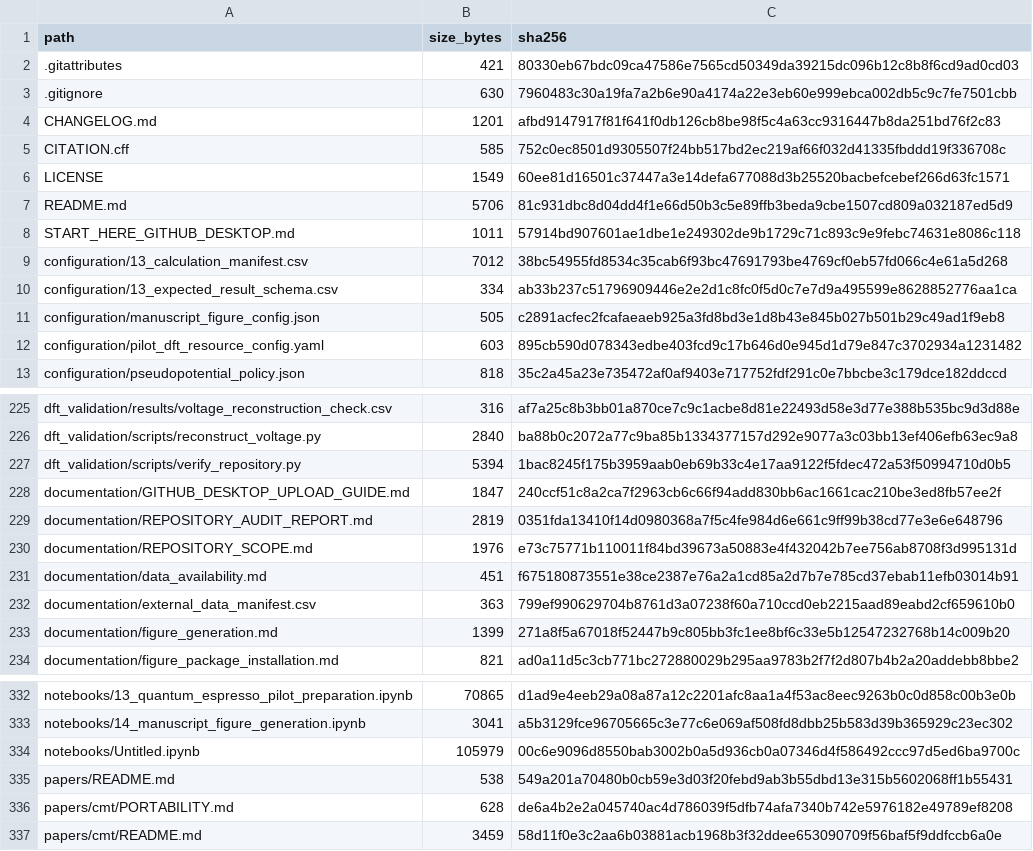
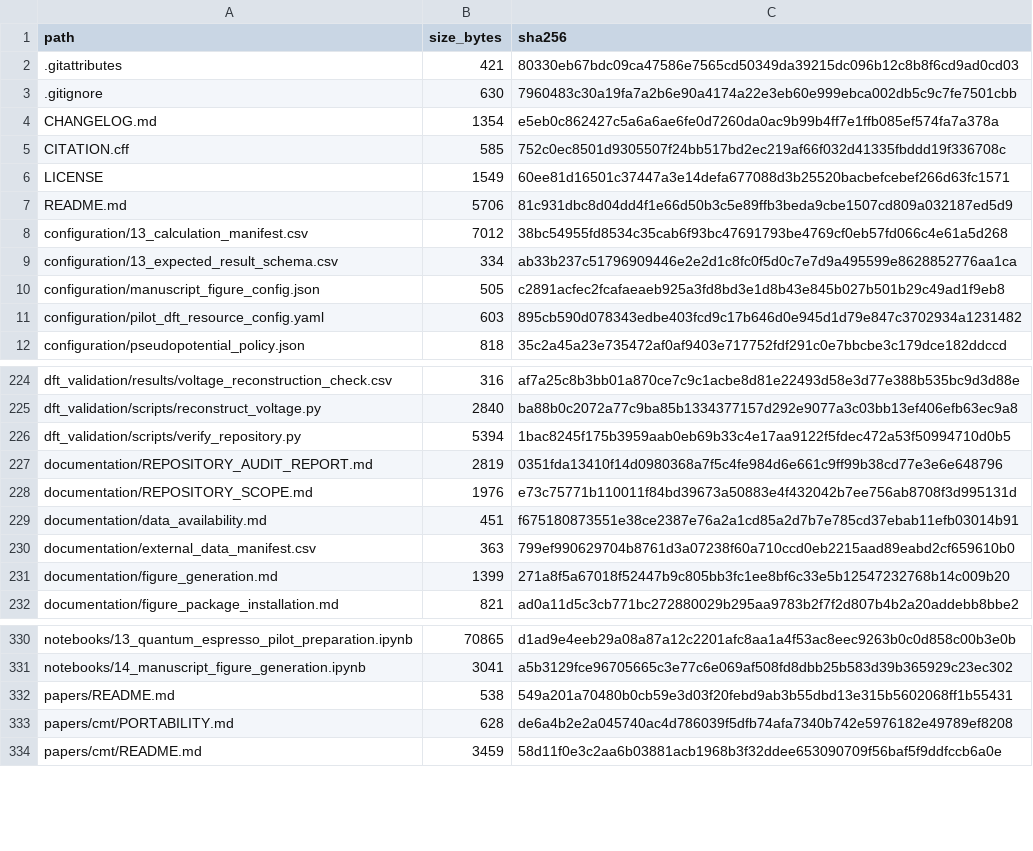
Before and after one commit to efatme/leakage-audited-multion-electrode-ml.v1, a CSV file: GITHUB_FILE_MANIFEST.csv, drawn as a sheet; only a part is shown, gaps mark what is left out; the diff covers the shown part only.

```diff
--- a/GITHUB_FILE_MANIFEST.csv
+++ b/GITHUB_FILE_MANIFEST.csv
@@ -3,3 +3,3 @@ path,size_bytes,sha256
 .gitignore,630,7960483c30a19fa7a2b6e90a4174a22e3eb60e999ebca002db5c9c7fe7501cbb
-CHANGELOG.md,1201,afbd9147917f81f641f0db126cb8be98f5c4a63cc9316447b8da251bd76f2c83
+CHANGELOG.md,1354,e5eb0c862427c5a6a6ae6fe0d7260da0ac9b99b4ff7e1ffb085ef574fa7a378a
 CITATION.cff,585,752c0ec8501d9305507f24bb517bd2ec219af66f032d41335fbddd19f336708c
@@ -7,3 +7,2 @@ LICENSE,1549,60ee81d16501c37447a3e14defa677088d3b25520bacbefcebef266d63fc1571
 README.md,5706,81c931dbc8d04dd4f1e66d50b3c5e89ffb3beda9cbe1507cd809a032187ed5d9
-START_HERE_GITHUB_DESKTOP.md,1011,57914bd907601ae1dbe1e249302de9b1729c71c893c9e9febc74631e8086c118
 configuration/13_calculation_manifest.csv,7012,38bc54955fd8534c35cab6f93bc47691793be4769cf0eb57fd066c4e61a5d268
@@ -227,3 +226,2 @@ dft_validation/scripts/reconstruct_voltage.py,2840,ba88b0c2072a77c9ba85b13343771
 dft_validation/scripts/verify_repository.py,5394,1bac8245f175b3959aab0eb69b33c4e17aa9122f5fdec472a53f50994710d0b5
-documentation/GITHUB_DESKTOP_UPLOAD_GUIDE.md,1847,240ccf51c8a2ca7f2963cb6c66f94add830bb6ac1661cac210be3ed8fb57ee2f
 documentation/REPOSITORY_AUDIT_REPORT.md,2819,0351fda13410f14d0980368a7f5c4fe984d6e661c9ff99b38cd77e3e6e648796
@@ -333,3 +331,2 @@ notebooks/13_quantum_espresso_pilot_preparation.ipynb,70865,d1ad9e4eeb29a08a87a1
 notebooks/14_manuscript_figure_generation.ipynb,3041,a5b3129fce96705665c3e77c6e069af508fd8dbb25b583d39b365929c23ec302
-notebooks/Untitled.ipynb,105979,00c6e9096d8550bab3002b0a5d936cb0a07346d4f586492ccc97d5ed6ba9700c
 papers/README.md,538,549a201a70480b0cb59e3d03f20febd9ab3b55dbd13e315b5602068ff1b55431
```
Also changed, not shown: 14 added rows and 10 edited cells elsewhere in this file, papers/cmt/publication/outputs/publication_outputs_sha256.csv, 20 other files.
